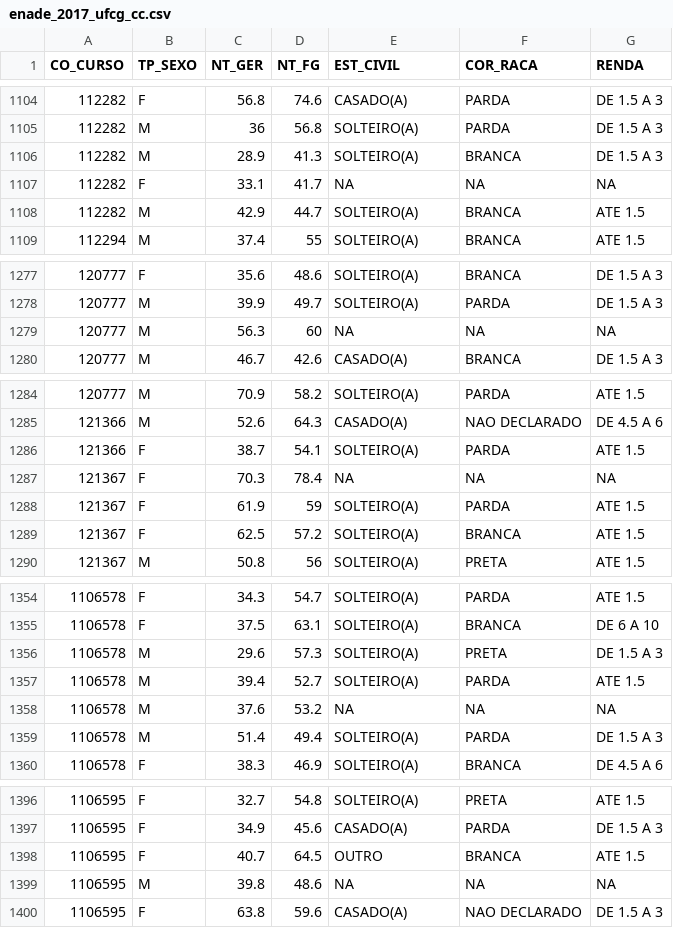
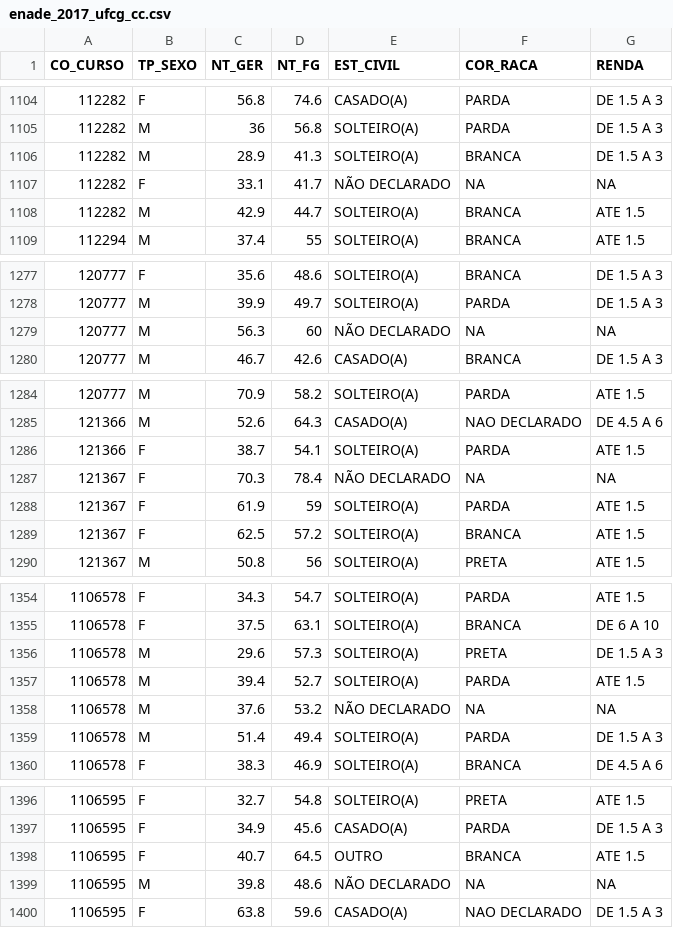
Before and after one commit to EddieKaleb/enade-ufcg, a CSV file: data/enade_2017_ufcg_cc.csv, drawn as a sheet; only a part is shown, gaps mark what is left out; the diff covers the shown part only.

```diff
--- a/data/enade_2017_ufcg_cc.csv
+++ b/data/enade_2017_ufcg_cc.csv
@@ -1106,3 +1106,3 @@ CO_CURSO,TP_SEXO,NT_GER,NT_FG,EST_CIVIL,COR_RACA,RENDA
 112282,M,28.9,41.3,SOLTEIRO(A),BRANCA,DE 1.5 A 3
-112282,F,33.1,41.7,NA,NA,NA
+112282,F,33.1,41.7,NÃO DECLARADO,NA,NA
 112282,M,42.9,44.7,SOLTEIRO(A),BRANCA,ATE 1.5
@@ -1278,3 +1278,3 @@ CO_CURSO,TP_SEXO,NT_GER,NT_FG,EST_CIVIL,COR_RACA,RENDA
 120777,M,39.9,49.7,SOLTEIRO(A),PARDA,DE 1.5 A 3
-120777,M,56.3,60,NA,NA,NA
+120777,M,56.3,60,NÃO DECLARADO,NA,NA
 120777,M,46.7,42.6,CASADO(A),BRANCA,DE 1.5 A 3
@@ -1286,3 +1286,3 @@ CO_CURSO,TP_SEXO,NT_GER,NT_FG,EST_CIVIL,COR_RACA,RENDA
 121366,F,38.7,54.1,SOLTEIRO(A),PARDA,ATE 1.5
-121367,F,70.3,78.4,NA,NA,NA
+121367,F,70.3,78.4,NÃO DECLARADO,NA,NA
 121367,F,61.9,59,SOLTEIRO(A),PARDA,ATE 1.5
@@ -1357,3 +1357,3 @@ CO_CURSO,TP_SEXO,NT_GER,NT_FG,EST_CIVIL,COR_RACA,RENDA
 1106578,M,39.4,52.7,SOLTEIRO(A),PARDA,ATE 1.5
-1106578,M,37.6,53.2,NA,NA,NA
+1106578,M,37.6,53.2,NÃO DECLARADO,NA,NA
 1106578,M,51.4,49.4,SOLTEIRO(A),PARDA,DE 1.5 A 3
@@ -1398,3 +1398,3 @@ CO_CURSO,TP_SEXO,NT_GER,NT_FG,EST_CIVIL,COR_RACA,RENDA
 1106595,F,40.7,64.5,OUTRO,BRANCA,ATE 1.5
-1106595,M,39.8,48.6,NA,NA,NA
+1106595,M,39.8,48.6,NÃO DECLARADO,NA,NA
 1106595,F,63.8,59.6,CASADO(A),NAO DECLARADO,DE 1.5 A 3
```
Also changed, not shown: 11 edited cells elsewhere in this file.
